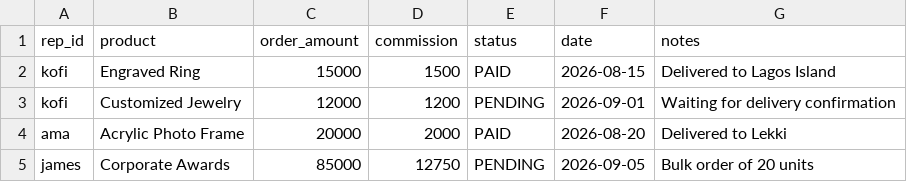
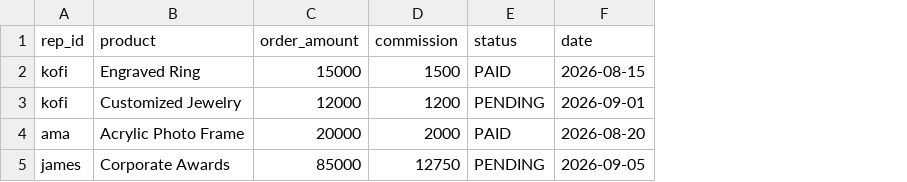
Before and after one commit to ritjiishaku/vf-gift-shop, a CSV file: sample-data/payouts.csv, drawn as a sheet; the diff names each change by its address in the sheet, - before the commit and + after, or states it on an @@ line.

Commit message:
Harden CSV parsing, cache sheet data, and support Drive images
- Rewrite parseCSV to handle quoted newlines and escaped quotes
- Add TTL localStorage cache with stale fallback to fetchTab
- Add slugify and use name slugs for referral deep-links
- Convert Google Drive links to direct image URLs automatically
- Fix image srcset sizing (square product/lightbox, wide portfolio)
- Improve lightbox focus management and empty-state copy
- Remove exposed notes/whatsapp columns and add privacy warnings

```diff
--- a/sample-data/payouts.csv
+++ b/sample-data/payouts.csv
-column G (notes), rows 2-5: Delivered to Lagos Island | Waiting for delivery confirmation | Delivered to Lekki | Bulk order of 20 units
```
Also changed, not shown: 7 other files.
